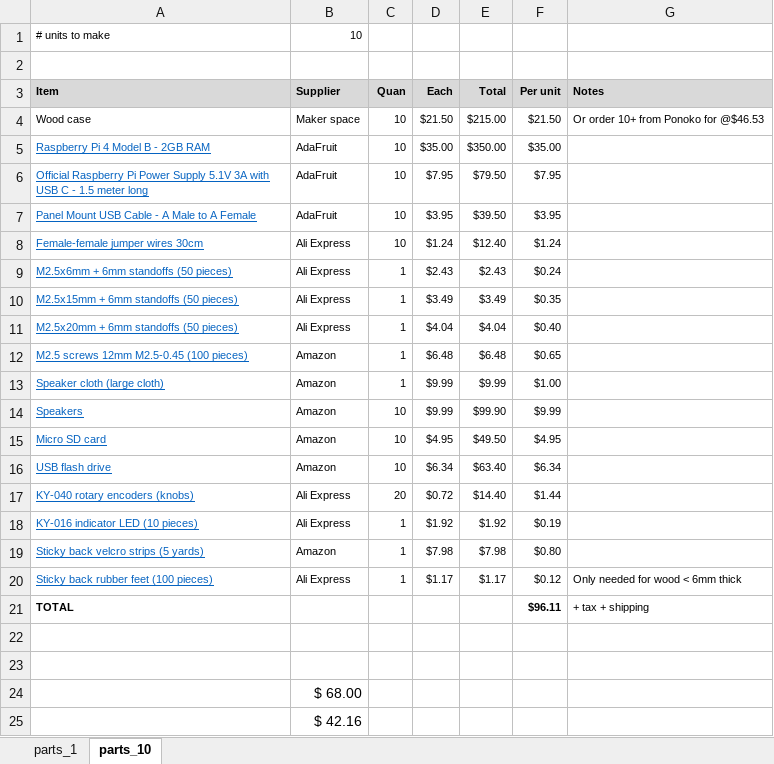
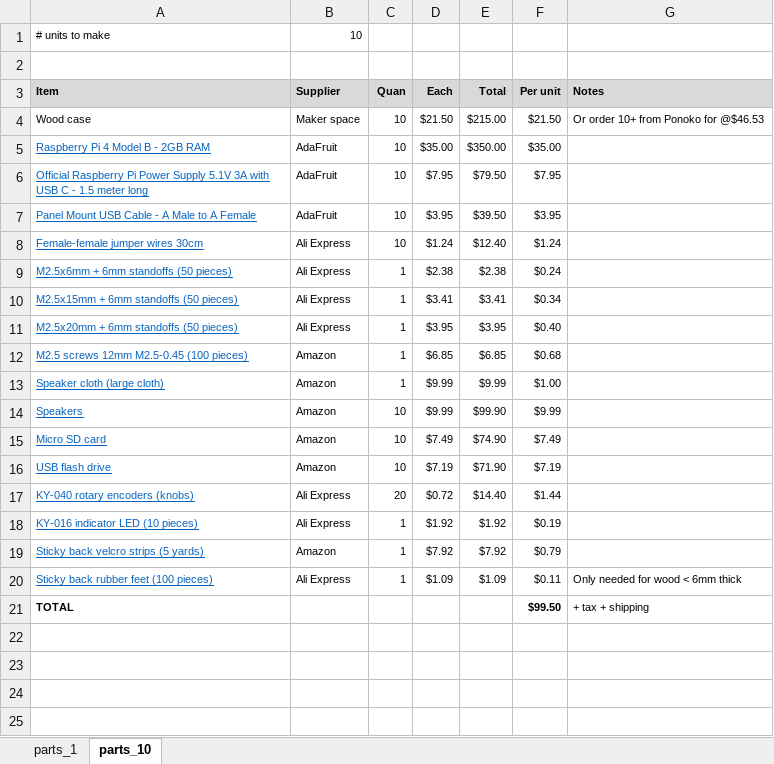
Before and after one commit to rosswesleyporter/dqmusicbox, an Excel workbook: docs/build_instructions_plus.xlsx, sheet parts_10, drawn as a sheet; values as stored, in another font and other column widths than the file's, no borders; the diff names each change by its address in the sheet, - before the commit and + after, or states it on an @@ line.

```diff
--- a/docs/build_instructions_plus.xlsx (sheet parts_10)
+++ b/docs/build_instructions_plus.xlsx (sheet parts_10)
-D9 (Each): $2.43
+D9 (Each): $2.38
-E9 (Total): $2.43
+E9 (Total): $2.38
-D10 (Each): $3.49
+D10 (Each): $3.41
-E10 (Total): $3.49
+E10 (Total): $3.41
-F10 (Per unit): $0.35
+F10 (Per unit): $0.34
-D11 (Each): $4.04
+D11 (Each): $3.95
-E11 (Total): $4.04
+E11 (Total): $3.95
-D12 (Each): $6.48
+D12 (Each): $6.85
-E12 (Total): $6.48
+E12 (Total): $6.85
-F12 (Per unit): $0.65
+F12 (Per unit): $0.68
-D15 (Each): $4.95
+D15 (Each): $7.49
-E15 (Total): $49.50
+E15 (Total): $74.90
-F15 (Per unit): $4.95
+F15 (Per unit): $7.49
-D16 (Each): $6.34
+D16 (Each): $7.19
-E16 (Total): $63.40
+E16 (Total): $71.90
-F16 (Per unit): $6.34
+F16 (Per unit): $7.19
-D19 (Each): $7.98
+D19 (Each): $7.92
-E19 (Total): $7.98
+E19 (Total): $7.92
-F19 (Per unit): $0.80
+F19 (Per unit): $0.79
-D20 (Each): $1.17
+D20 (Each): $1.09
-E20 (Total): $1.17
+E20 (Total): $1.09
-F20 (Per unit): $0.12
+F20 (Per unit): $0.11
-F21 (Per unit): $96.11
+F21 (Per unit): $99.50
-row 22: (empty)
-row 23: (empty)
-row 24:  | $ 68.00
-row 25:  | $ 42.16
```
Also changed, not shown: sheet parts_1, 2 other files.
